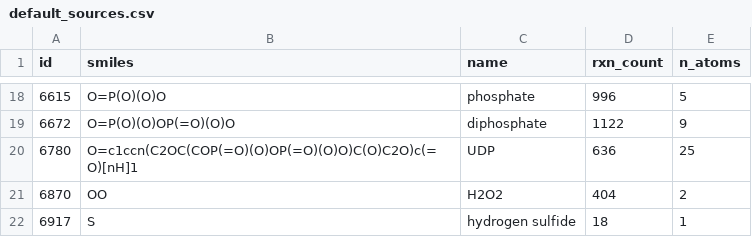
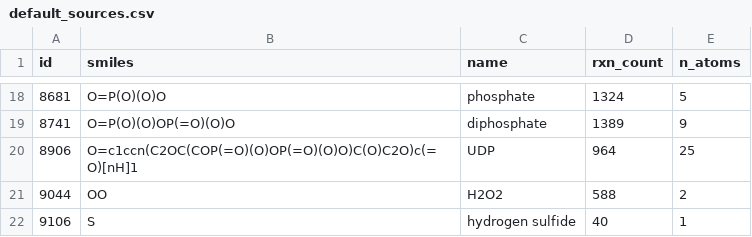
Before and after one commit to stefanpate/krxns, a CSV file: data/interim/default_sources.csv, drawn as a sheet; only a part is shown, gaps mark what is left out; the diff covers the shown part only.

```diff
--- a/data/interim/default_sources.csv
+++ b/data/interim/default_sources.csv
@@ -18,5 +18,5 @@ id,smiles,name,rxn_count,n_atoms
-6615,O=P(O)(O)O,phosphate,996,5
-6672,O=P(O)(O)OP(=O)(O)O,diphosphate,1122,9
-6780,O=c1ccn(C2OC(COP(=O)(O)OP(=O)(O)O)C(O)C2O)c(=O)[nH]1,UDP,636,25
-6870,OO,H2O2,404,2
-6917,S,hydrogen sulfide,18,1
+8681,O=P(O)(O)O,phosphate,1324,5
+8741,O=P(O)(O)OP(=O)(O)O,diphosphate,1389,9
+8906,O=c1ccn(C2OC(COP(=O)(O)OP(=O)(O)O)C(O)C2O)c(=O)[nH]1,UDP,964,25
+9044,OO,H2O2,588,2
+9106,S,hydrogen sulfide,40,1
```
Also changed, not shown: 32 edited cells elsewhere in this file, 23 other files.
